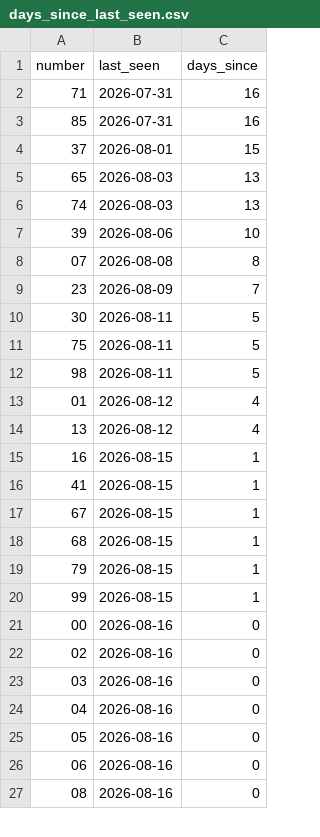
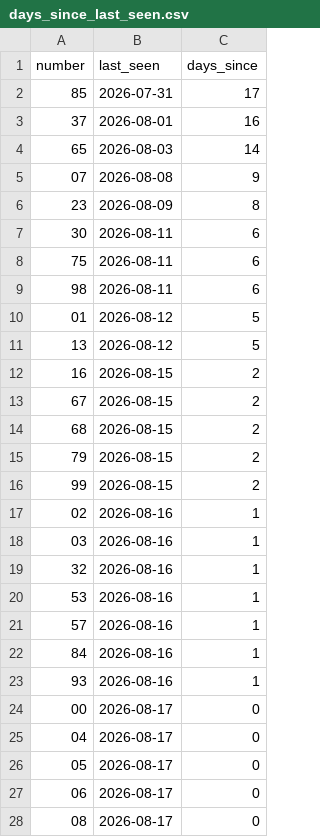
Before and after one commit to kina2711/vn-lottery-xsmb, a CSV file: data/reports/days_since_last_seen.csv, drawn as a sheet; only a part is shown; the diff covers the shown part only.

```diff
--- a/data/reports/days_since_last_seen.csv
+++ b/data/reports/days_since_last_seen.csv
@@ -1,27 +1,28 @@
 number,last_seen,days_since
-71,2026-07-31,16
-85,2026-07-31,16
-37,2026-08-01,15
-65,2026-08-03,13
-74,2026-08-03,13
-39,2026-08-06,10
-07,2026-08-08,8
-23,2026-08-09,7
-30,2026-08-11,5
-75,2026-08-11,5
-98,2026-08-11,5
-01,2026-08-12,4
-13,2026-08-12,4
-16,2026-08-15,1
-41,2026-08-15,1
-67,2026-08-15,1
-68,2026-08-15,1
-79,2026-08-15,1
-99,2026-08-15,1
-00,2026-08-16,0
-02,2026-08-16,0
-03,2026-08-16,0
-04,2026-08-16,0
-05,2026-08-16,0
-06,2026-08-16,0
-08,2026-08-16,0
+85,2026-07-31,17
+37,2026-08-01,16
+65,2026-08-03,14
+07,2026-08-08,9
+23,2026-08-09,8
+30,2026-08-11,6
+75,2026-08-11,6
+98,2026-08-11,6
+01,2026-08-12,5
+13,2026-08-12,5
+16,2026-08-15,2
+67,2026-08-15,2
+68,2026-08-15,2
+79,2026-08-15,2
+99,2026-08-15,2
+02,2026-08-16,1
+03,2026-08-16,1
+32,2026-08-16,1
+53,2026-08-16,1
+57,2026-08-16,1
+84,2026-08-16,1
+93,2026-08-16,1
+00,2026-08-17,0
+04,2026-08-17,0
+05,2026-08-17,0
+06,2026-08-17,0
+08,2026-08-17,0
```
Also changed, not shown: 4 added rows, 5 removed rows and 69 edited cells elsewhere in this file, data/processed/draws.csv, data/reports/histogram.csv, 10 other files.
